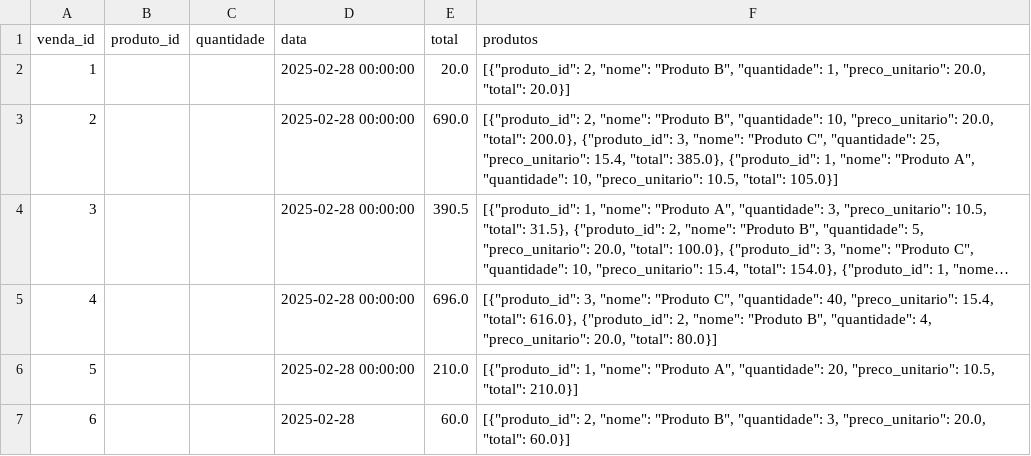
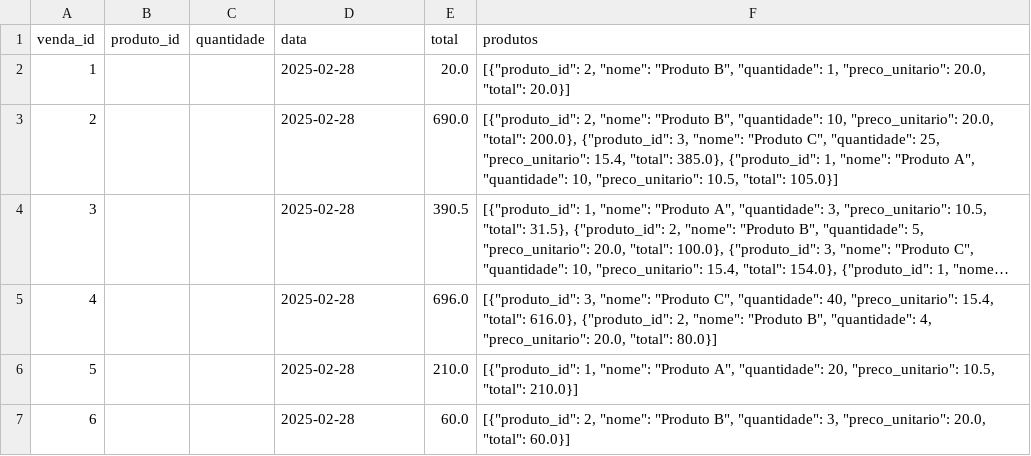
Before and after one commit to Degan906/Estoque2, a CSV file: vendas.csv, drawn as a sheet; long unchanged cells end in …; the diff names each change by its address in the sheet, - before the commit and + after, or states it on an @@ line.

Commit message:
Update vendas.csv

```diff
--- a/vendas.csv
+++ b/vendas.csv
-D2:D6 (data): 2025-02-28 00:00:00
+D2:D6 (data): 2025-02-28
```
